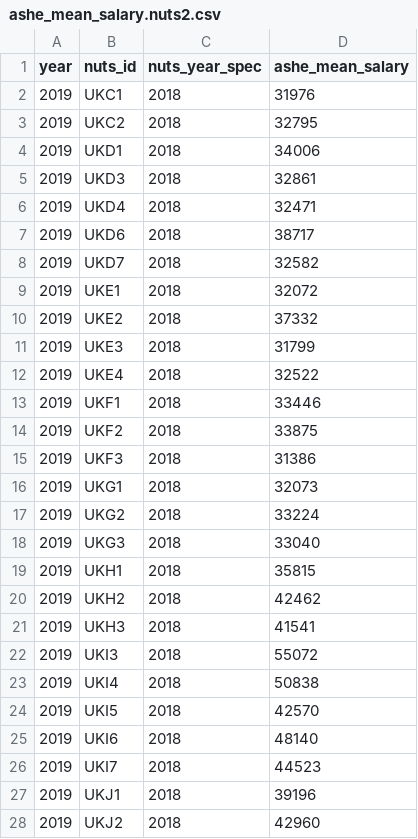
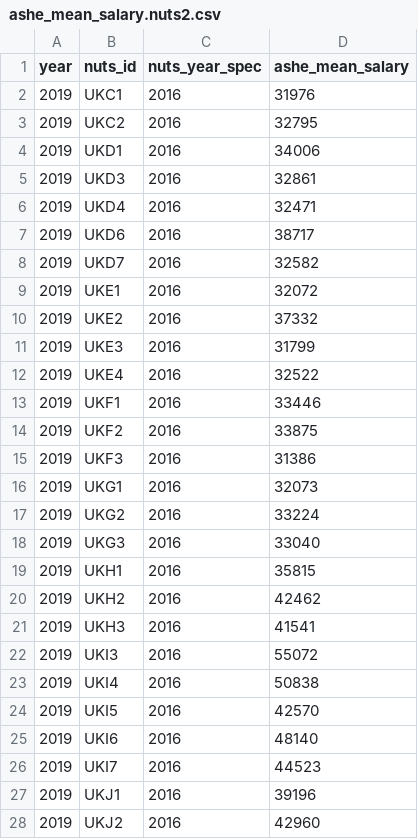
Before and after one commit to nestauk/beis-indicators, a CSV file: ds/data/processed/ashe_mean_salary/ashe_mean_salary.nuts2.csv, drawn as a sheet; only a part is shown; the diff covers the shown part only.

Commit message:
Corrected NUTS spec year for ASHE Mean Salary indicators
Closes #424

```diff
--- a/ds/data/processed/ashe_mean_salary/ashe_mean_salary.nuts2.csv
+++ b/ds/data/processed/ashe_mean_salary/ashe_mean_salary.nuts2.csv
@@ -1,28 +1,28 @@
 year,nuts_id,nuts_year_spec,ashe_mean_salary
-2019,UKC1,2018,31976
-2019,UKC2,2018,32795
-2019,UKD1,2018,34006
-2019,UKD3,2018,32861
-2019,UKD4,2018,32471
-2019,UKD6,2018,38717
-2019,UKD7,2018,32582
-2019,UKE1,2018,32072
-2019,UKE2,2018,37332
-2019,UKE3,2018,31799
-2019,UKE4,2018,32522
-2019,UKF1,2018,33446
-2019,UKF2,2018,33875
-2019,UKF3,2018,31386
-2019,UKG1,2018,32073
-2019,UKG2,2018,33224
-2019,UKG3,2018,33040
-2019,UKH1,2018,35815
-2019,UKH2,2018,42462
-2019,UKH3,2018,41541
-2019,UKI3,2018,55072
-2019,UKI4,2018,50838
-2019,UKI5,2018,42570
-2019,UKI6,2018,48140
-2019,UKI7,2018,44523
-2019,UKJ1,2018,39196
-2019,UKJ2,2018,42960
+2019,UKC1,2016,31976
+2019,UKC2,2016,32795
+2019,UKD1,2016,34006
+2019,UKD3,2016,32861
+2019,UKD4,2016,32471
+2019,UKD6,2016,38717
+2019,UKD7,2016,32582
+2019,UKE1,2016,32072
+2019,UKE2,2016,37332
+2019,UKE3,2016,31799
+2019,UKE4,2016,32522
+2019,UKF1,2016,33446
+2019,UKF2,2016,33875
+2019,UKF3,2016,31386
+2019,UKG1,2016,32073
+2019,UKG2,2016,33224
+2019,UKG3,2016,33040
+2019,UKH1,2016,35815
+2019,UKH2,2016,42462
+2019,UKH3,2016,41541
+2019,UKI3,2016,55072
+2019,UKI4,2016,50838
+2019,UKI5,2016,42570
+2019,UKI6,2016,48140
+2019,UKI7,2016,44523
+2019,UKJ1,2016,39196
+2019,UKJ2,2016,42960
```
Also changed, not shown: 13 edited cells elsewhere in this file, ds/data/processed/ashe_mean_salary/ashe_mean_salary.nuts3.csv, 2 other files.
